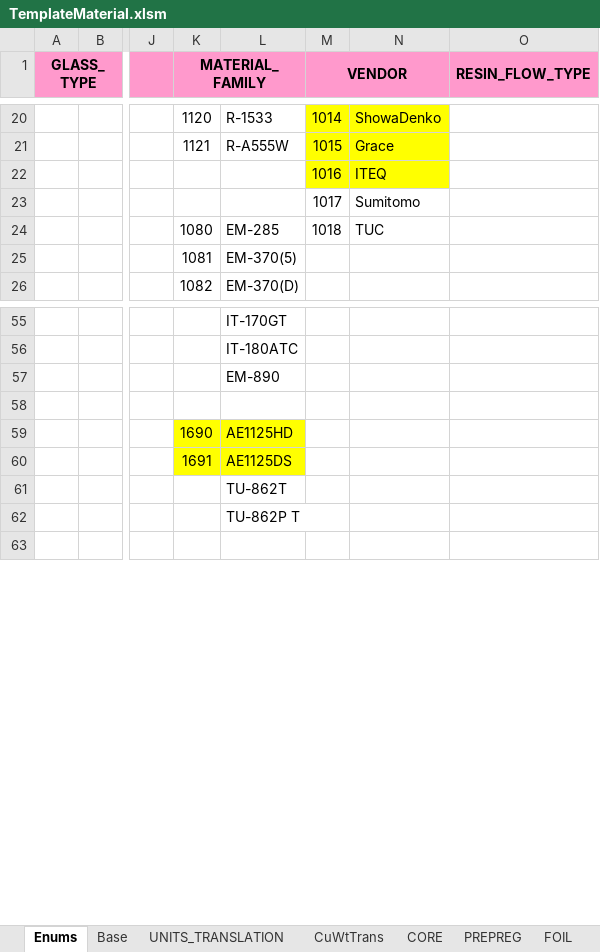
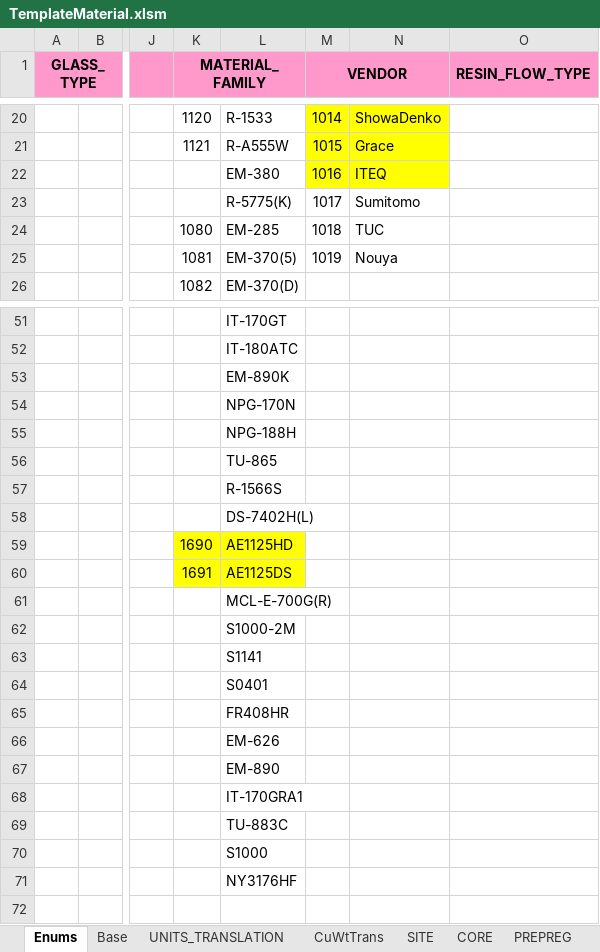
Before and after one commit to hoangnam28/manage_work_BE, an Excel workbook: manage_work_BE/src/public/template/TemplateMaterial.xlsm, sheet Enums, drawn as a sheet; only a part is shown, gaps mark what is left out; values as stored, in another font and other column widths than the file's, no borders; conditional formats not drawn; addresses are those after the commit; rows hold the shown columns only; the diff covers the shown part only; the diff names each change by its address in the sheet, - before the commit and + after, or states it on an @@ line.

```diff
--- a/manage_work_BE/src/public/template/TemplateMaterial.xlsm (sheet Enums)
+++ b/manage_work_BE/src/public/template/TemplateMaterial.xlsm (sheet Enums)
@@ sheet tab unhidden: SITE @@
-L22: (empty)
+L22: EM-380
-L23: (empty)
+L23: R-5775(K)
-M25 (VENDOR): (empty)
+M25 (VENDOR): 1019
-N25: (empty)
+N25: Nouya
-L53: EM-890
+L53: EM-890K
-L54: (empty)
+L54: NPG-170N
+row 55:  |  |  |  | NPG-188H
+row 56:  |  |  |  | TU-865
+row 57:  |  |  |  | R-1566S
+row 58:  |  |  |  | DS-7402H(L)
-L61: TU-862T
+L61: MCL-E-700G(R)
-L62: TU-862P T
+L62: S1000-2M
+row 63:  |  |  |  | S1141
+row 64:  |  |  |  | S0401
+row 65:  |  |  |  | FR408HR
+row 66:  |  |  |  | EM-626
+row 67:  |  |  |  | EM-890
+row 68:  |  |  |  | IT-170GRA1
+row 69:  |  |  |  | TU-883C
+row 70:  |  |  |  | S1000
+row 71:  |  |  |  | NY3176HF
```
Also changed, not shown: 4 removed rows and 23 edited cells elsewhere in this sheet, sheet CORE, sheet PREPREG, sheet Base, sheet CuWtTrans, formulas that keep their value, hidden cells, 1 other file.
